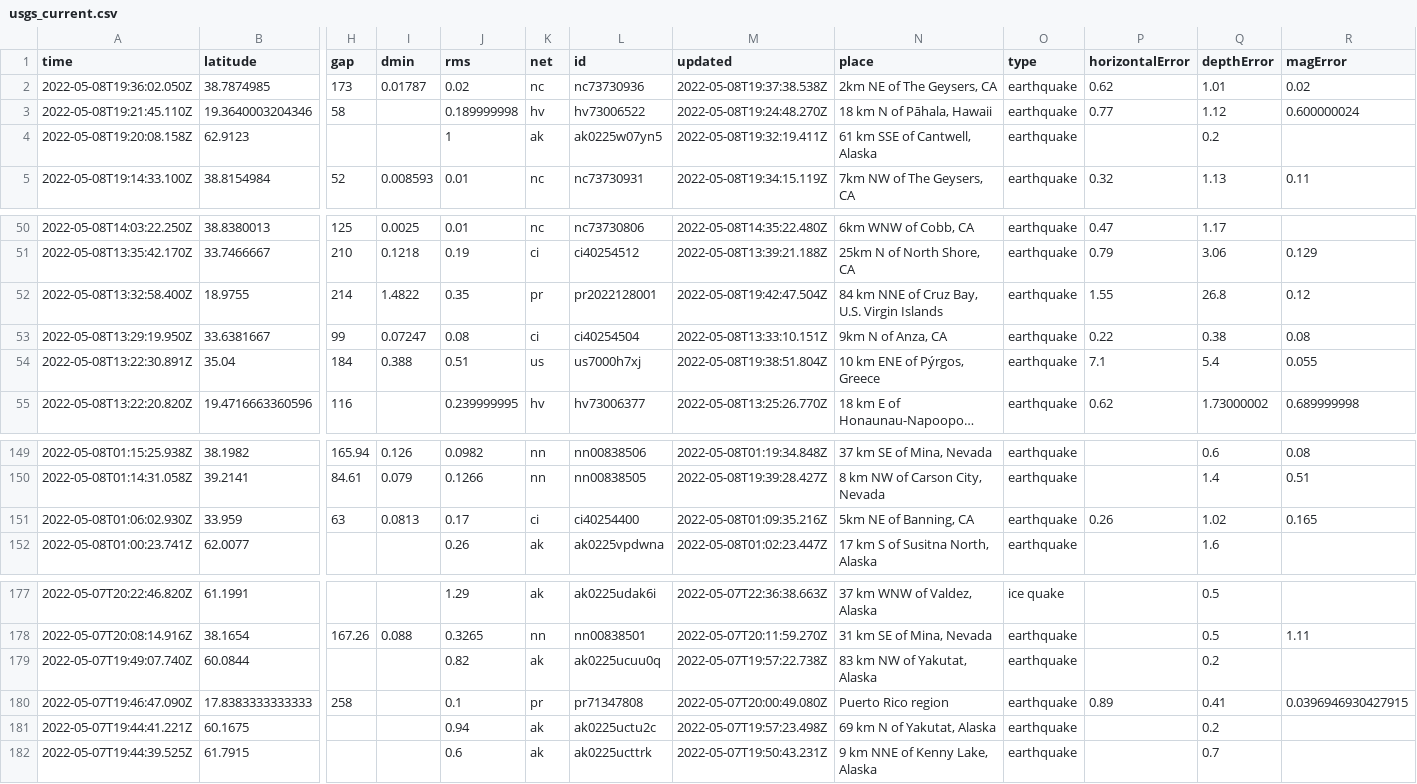
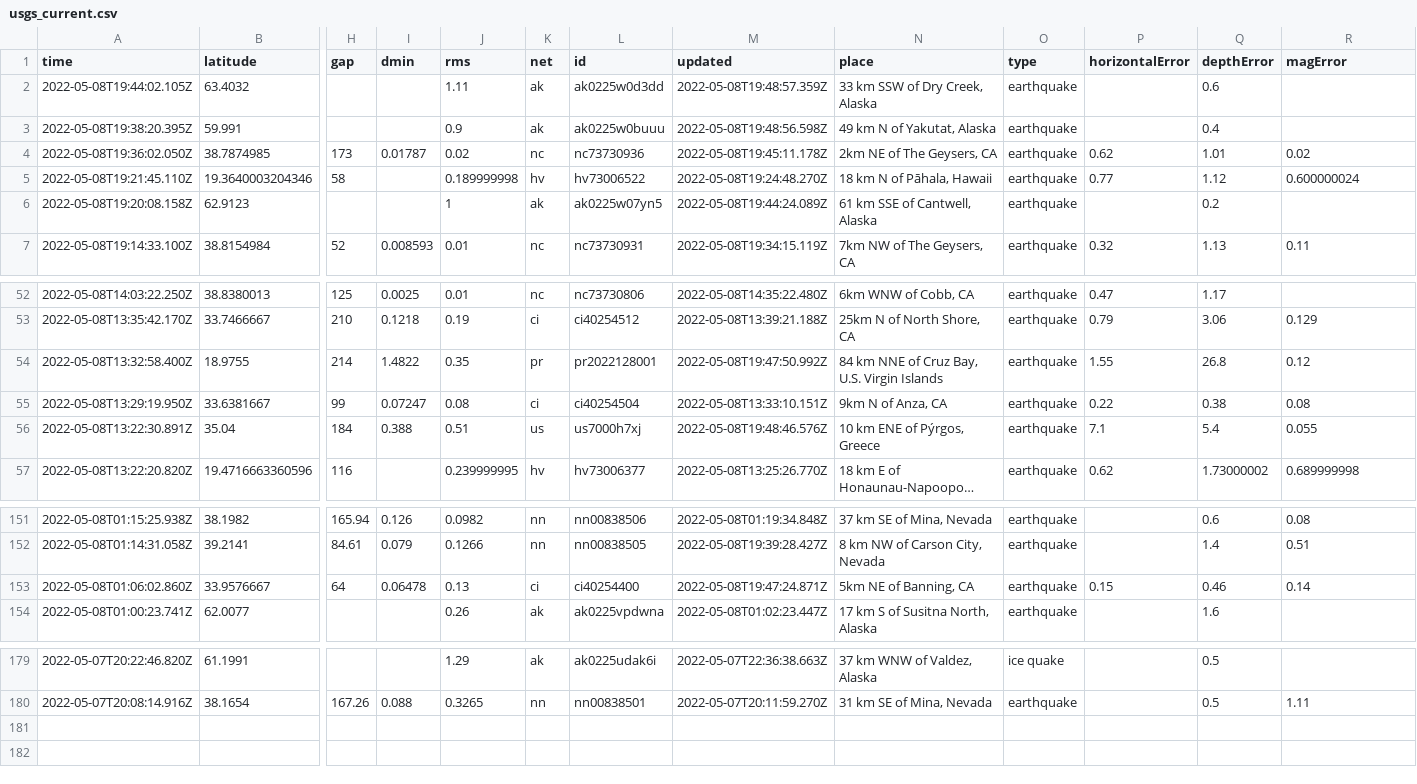
Before and after one commit to cveltri/my-data-robot, a CSV file: usgs_current.csv, drawn as a sheet; only a part is shown, gaps mark what is left out; long unchanged cells end in …; removed rows and columns are numbered as before the commit, all else as after; rows hold the shown columns only; the diff names each change by its address in the sheet, - before the commit and + after, or states it on an @@ line.

```diff
--- a/usgs_current.csv
+++ b/usgs_current.csv
+row 2: 2022-05-08T19:44:02.105Z | 63.4032 |  |  | 1.11 | ak | ak0225w0d3dd | 2022-05-08T19:48:57.359Z | 33 km SSW of Dry Creek, Alaska | earthquake |  | 0.6
+row 3: 2022-05-08T19:38:20.395Z | 59.991 |  |  | 0.9 | ak | ak0225w0buuu | 2022-05-08T19:48:56.598Z | 49 km N of Yakutat, Alaska | earthquake |  | 0.4
-M4 (updated): 2022-05-08T19:37:38.538Z
+M4 (updated): 2022-05-08T19:45:11.178Z
-M6 (updated): 2022-05-08T19:32:19.411Z
+M6 (updated): 2022-05-08T19:44:24.089Z
-M54 (updated): 2022-05-08T19:42:47.504Z
+M54 (updated): 2022-05-08T19:47:50.992Z
-M56 (updated): 2022-05-08T19:38:51.804Z
+M56 (updated): 2022-05-08T19:48:46.576Z
-row 151: 2022-05-08T01:06:02.930Z | 33.959 | 63 | 0.0813 | 0.17 | ci | ci40254400 | 2022-05-08T01:09:35.216Z | 5km NE of Banning, CA | earthquake | 0.26 | 1.02 | 0.165
+row 153: 2022-05-08T01:06:02.860Z | 33.9576667 | 64 | 0.06478 | 0.13 | ci | ci40254400 | 2022-05-08T19:47:24.871Z | 5km NE of Banning, CA | earthquake | 0.15 | 0.46 | 0.14
-row 179: 2022-05-07T19:49:07.740Z | 60.0844 |  |  | 0.82 | ak | ak0225ucuu0q | 2022-05-07T19:57:22.738Z | 83 km NW of Yakutat, Alaska | earthquake |  | 0.2
-row 180: 2022-05-07T19:46:47.090Z | 17.8383333333333 | 258 |  | 0.1 | pr | pr71347808 | 2022-05-07T20:00:49.080Z | Puerto Rico region | earthquake | 0.89 | 0.41 | 0.0396946930427915
-row 181: 2022-05-07T19:44:41.221Z | 60.1675 |  |  | 0.94 | ak | ak0225uctu2c | 2022-05-07T19:57:23.498Z | 69 km N of Yakutat, Alaska | earthquake |  | 0.2
-row 182: 2022-05-07T19:44:39.525Z | 61.7915 |  |  | 0.6 | ak | ak0225ucttrk | 2022-05-07T19:50:43.231Z | 9 km NNE of Kenny Lake, Alaska | earthquake |  | 0.7
```
